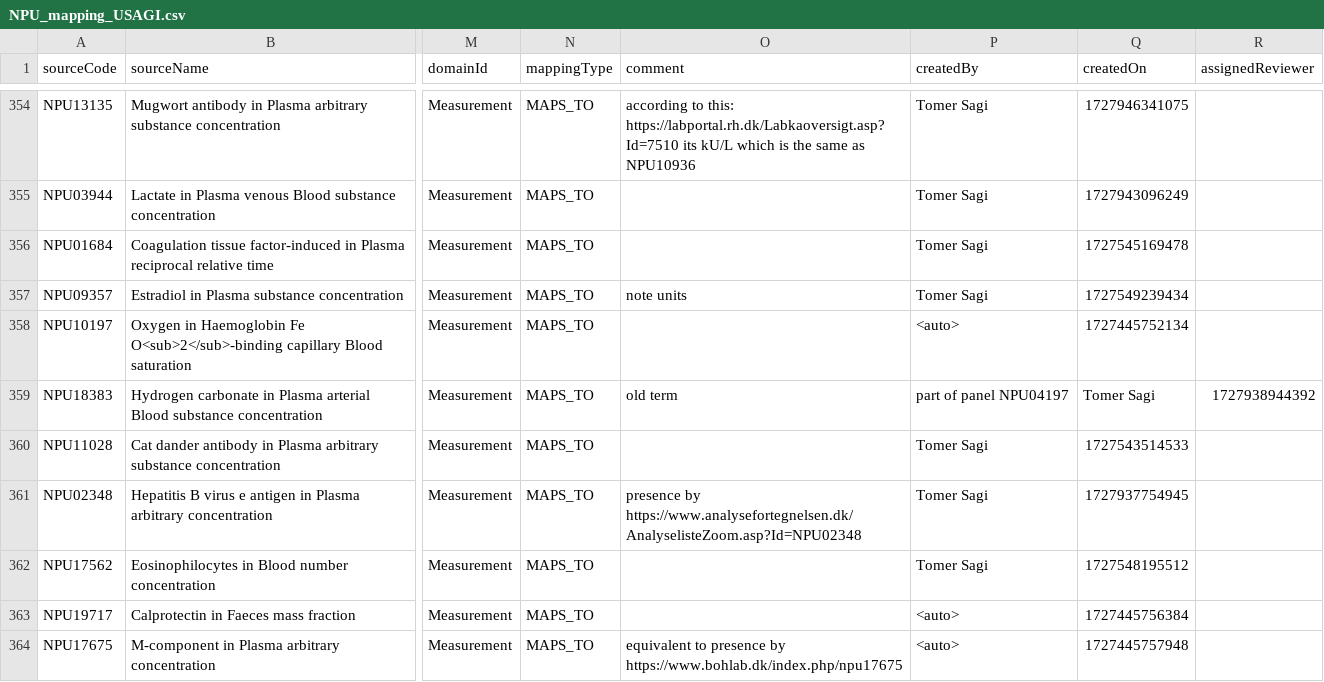
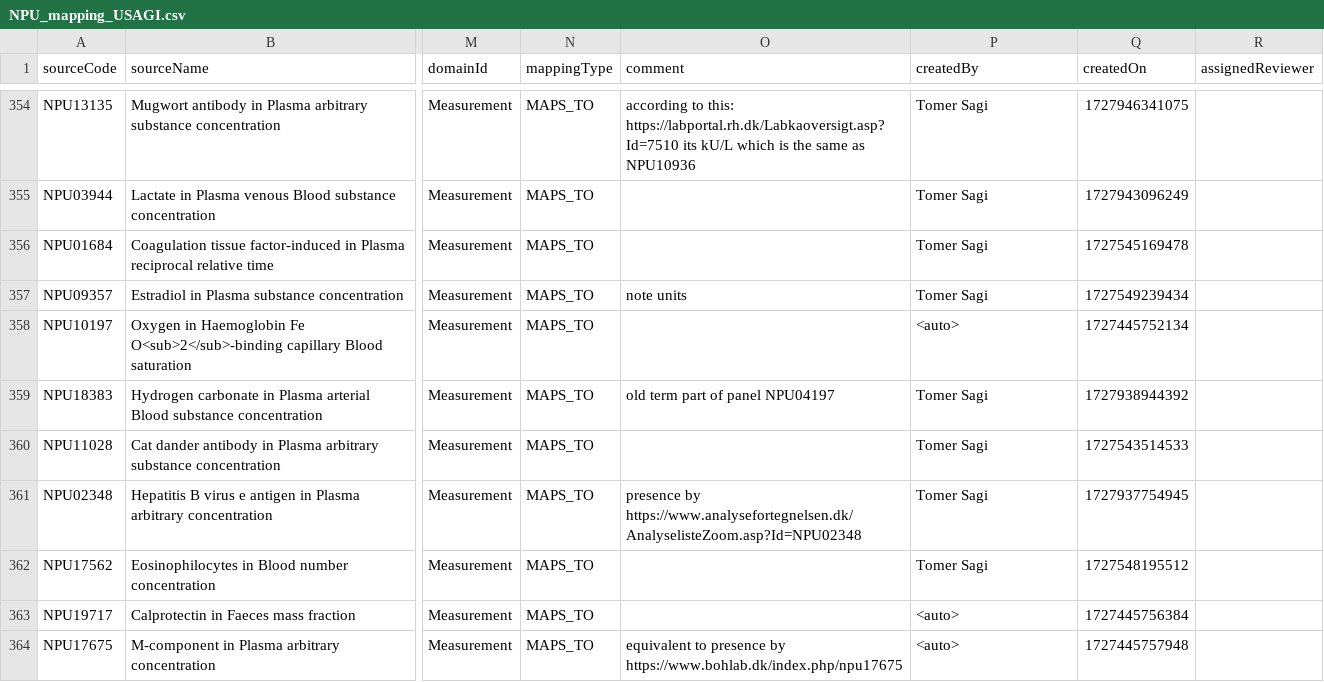
Before and after one commit to ohdsi-denmark/danish_medical_vocabularies_to_OMOP, a CSV file: NPU_mapping_USAGI.csv, drawn as a sheet; only a part is shown, gaps mark what is left out; the diff names each change by its address in the sheet, - before the commit and + after, or states it on an @@ line.

Commit message:
Update NPU_mapping_USAGI.csv
359

```diff
--- a/NPU_mapping_USAGI.csv
+++ b/NPU_mapping_USAGI.csv
-O359 (comment): old term
+O359 (comment): old term part of panel NPU04197
-P359 (createdBy): part of panel NPU04197
+P359 (createdBy): Tomer Sagi
-Q359 (createdOn): Tomer Sagi
+Q359 (createdOn): 1727938944392
-R359 (assignedReviewer): 1727938944392
+R359 (assignedReviewer): (empty)
```
